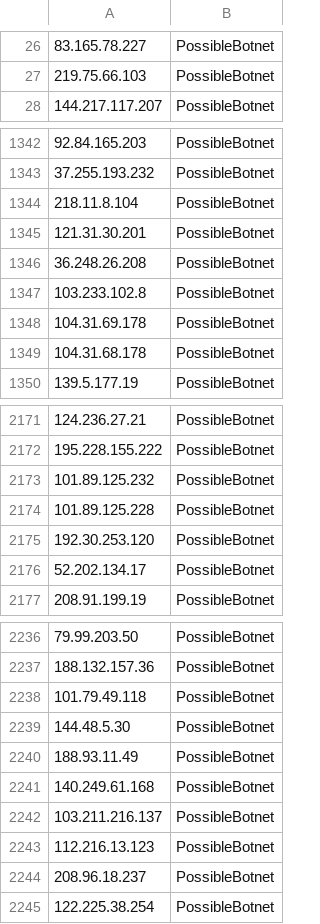
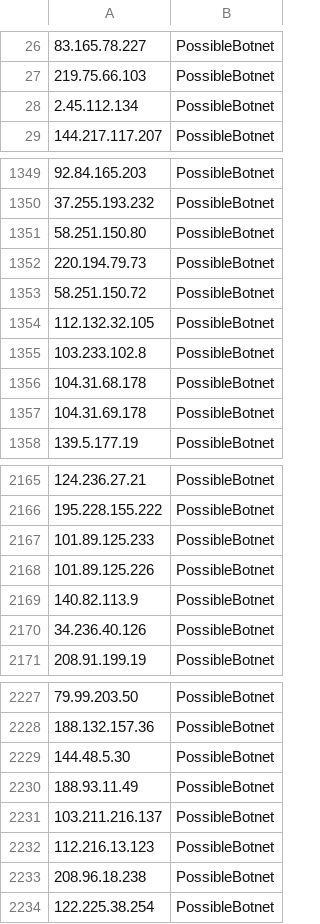
Before and after one commit to DesertFoxBG/desertfoxbg.github.io, a CSV file: IPfeed.csv, drawn as a sheet; only a part is shown, gaps mark what is left out; the diff covers the shown part only.

```diff
--- a/IPfeed.csv
+++ b/IPfeed.csv
@@ -27,2 +27,3 @@
 219.75.66.103,PossibleBotnet
+2.45.112.134,PossibleBotnet
 144.217.117.207,PossibleBotnet
@@ -1343,8 +1350,9 @@
 37.255.193.232,PossibleBotnet
-218.11.8.104,PossibleBotnet
-121.31.30.201,PossibleBotnet
-36.248.26.208,PossibleBotnet
+58.251.150.80,PossibleBotnet
+220.194.79.73,PossibleBotnet
+58.251.150.72,PossibleBotnet
+112.132.32.105,PossibleBotnet
 103.233.102.8,PossibleBotnet
-104.31.69.178,PossibleBotnet
 104.31.68.178,PossibleBotnet
+104.31.69.178,PossibleBotnet
 139.5.177.19,PossibleBotnet
@@ -2172,6 +2166,6 @@
 195.228.155.222,PossibleBotnet
-101.89.125.232,PossibleBotnet
-101.89.125.228,PossibleBotnet
-192.30.253.120,PossibleBotnet
-52.202.134.17,PossibleBotnet
+101.89.125.233,PossibleBotnet
+101.89.125.226,PossibleBotnet
+140.82.113.9,PossibleBotnet
+34.236.40.126,PossibleBotnet
 208.91.199.19,PossibleBotnet
@@ -2237,9 +2228,7 @@
 188.132.157.36,PossibleBotnet
-101.79.49.118,PossibleBotnet
 144.48.5.30,PossibleBotnet
 188.93.11.49,PossibleBotnet
-140.249.61.168,PossibleBotnet
 103.211.216.137,PossibleBotnet
 112.216.13.123,PossibleBotnet
-208.96.18.237,PossibleBotnet
+208.96.18.238,PossibleBotnet
 122.225.38.254,PossibleBotnet
```
Also changed, not shown: 28 added rows, 19 removed rows, 25 moved rows and 40 edited cells elsewhere in this file.
